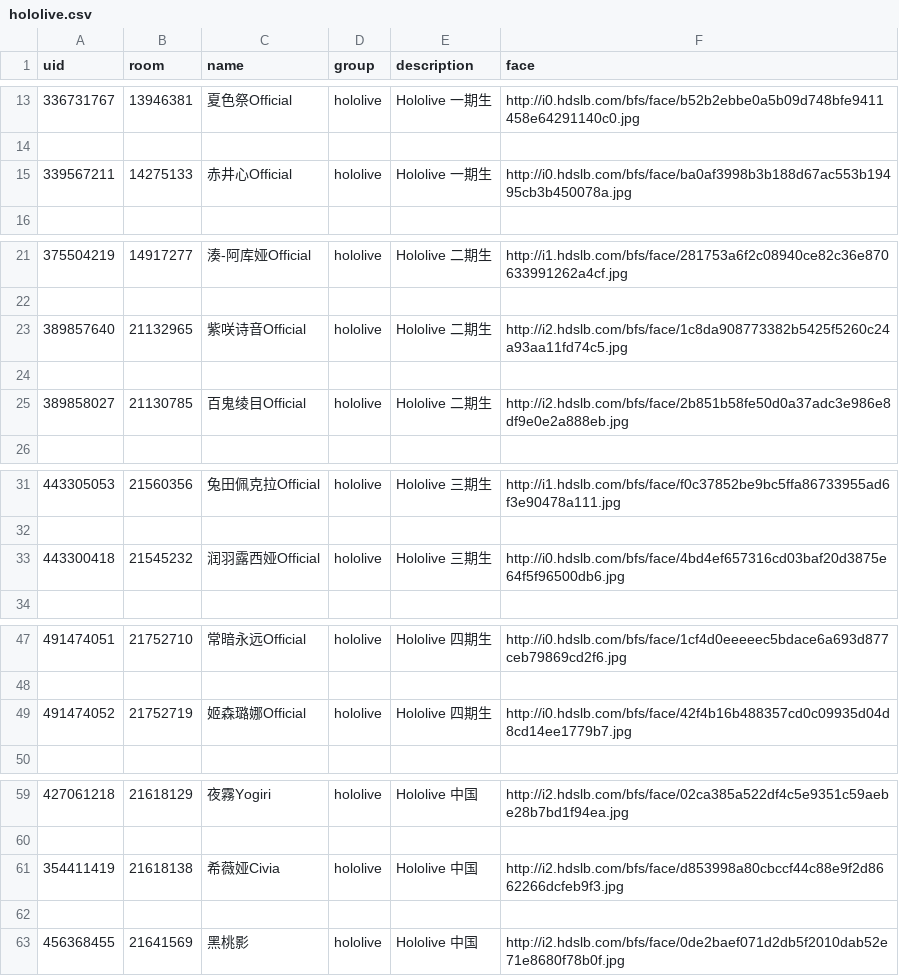
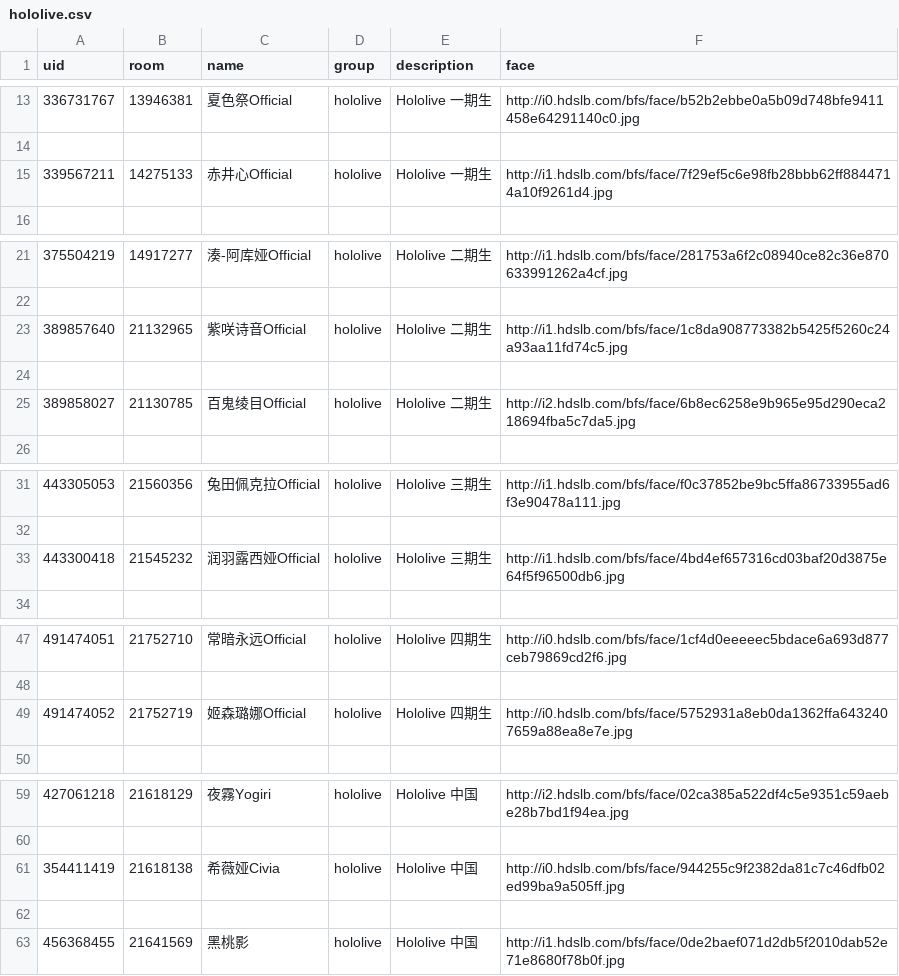
Before and after one commit to danmaqua/danmaqua-data, a CSV file: raw/vtubers/hololive.csv, drawn as a sheet; only a part is shown, gaps mark what is left out.

Commit message:
Update hololive data & Add nijisanji

```diff
--- a/raw/vtubers/hololive.csv
+++ b/raw/vtubers/hololive.csv
@@ -14,3 +14,3 @@ uid,room,name,group,description,face
 
-339567211,14275133,赤井心Official,hololive,Hololive 一期生,http://i0.hdslb.com/bfs/face/ba0af3998b3b188d67ac553b19495cb3b450078a.jpg
+339567211,14275133,赤井心Official,hololive,Hololive 一期生,http://i1.hdslb.com/bfs/face/7f29ef5c6e98fb28bbb62ff8844714a10f9261d4.jpg
 
@@ -22,5 +22,5 @@ uid,room,name,group,description,face
 
-389857640,21132965,紫咲诗音Official,hololive,Hololive 二期生,http://i2.hdslb.com/bfs/face/1c8da908773382b5425f5260c24a93aa11fd74c5.jpg
+389857640,21132965,紫咲诗音Official,hololive,Hololive 二期生,http://i1.hdslb.com/bfs/face/1c8da908773382b5425f5260c24a93aa11fd74c5.jpg
 
-389858027,21130785,百鬼绫目Official,hololive,Hololive 二期生,http://i2.hdslb.com/bfs/face/2b851b58fe50d0a37adc3e986e8df9e0e2a888eb.jpg
+389858027,21130785,百鬼绫目Official,hololive,Hololive 二期生,http://i2.hdslb.com/bfs/face/6b8ec6258e9b965e95d290eca218694fba5c7da5.jpg
 
@@ -32,3 +32,3 @@ uid,room,name,group,description,face
 
-443300418,21545232,润羽露西娅Official,hololive,Hololive 三期生,http://i0.hdslb.com/bfs/face/4bd4ef657316cd03baf20d3875e64f5f96500db6.jpg
+443300418,21545232,润羽露西娅Official,hololive,Hololive 三期生,http://i1.hdslb.com/bfs/face/4bd4ef657316cd03baf20d3875e64f5f96500db6.jpg
 
@@ -48,3 +48,3 @@ uid,room,name,group,description,face
 
-491474052,21752719,姬森璐娜Official,hololive,Hololive 四期生,http://i0.hdslb.com/bfs/face/42f4b16b488357cd0c09935d04d8cd14ee1779b7.jpg
+491474052,21752719,姬森璐娜Official,hololive,Hololive 四期生,http://i0.hdslb.com/bfs/face/5752931a8eb0da1362ffa6432407659a88ea8e7e.jpg
 
@@ -60,4 +60,4 @@ uid,room,name,group,description,face
 
-354411419,21618138,希薇娅Civia,hololive,Hololive 中国,http://i2.hdslb.com/bfs/face/d853998a80cbccf44c88e9f2d8662266dcfeb9f3.jpg
+354411419,21618138,希薇娅Civia,hololive,Hololive 中国,http://i0.hdslb.com/bfs/face/944255c9f2382da81c7c46dfb02ed99ba9a505ff.jpg
 
-456368455,21641569,黑桃影,hololive,Hololive 中国,http://i2.hdslb.com/bfs/face/0de2baef071d2db5f2010dab52e71e8680f78b0f.jpg
+456368455,21641569,黑桃影,hololive,Hololive 中国,http://i1.hdslb.com/bfs/face/0de2baef071d2db5f2010dab52e71e8680f78b0f.jpg
```
Also changed, not shown: 1 other file.
